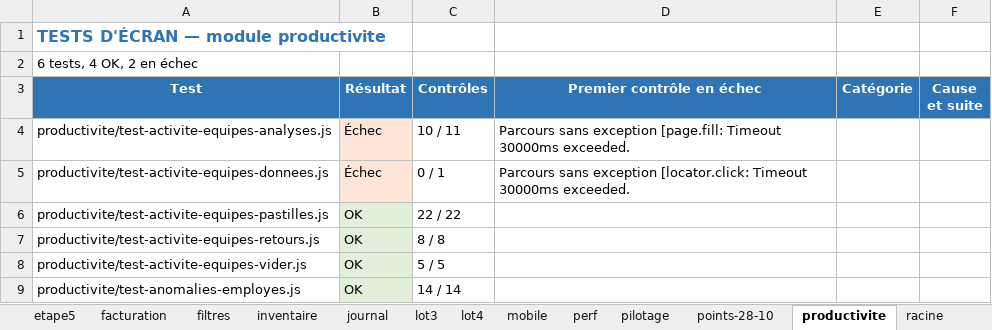
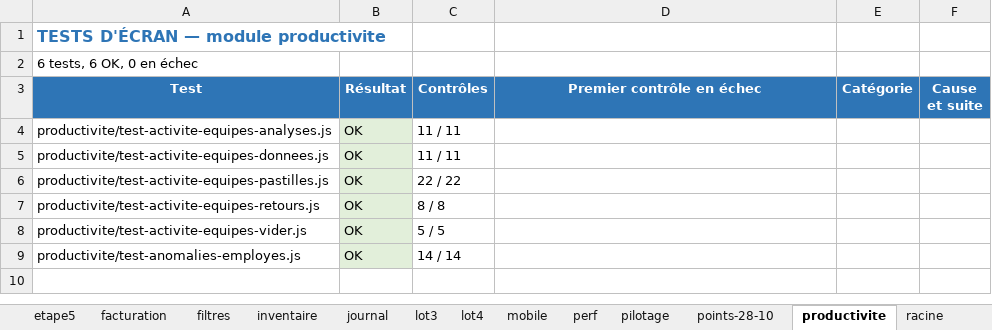
Before and after one commit to airm5500/prestige, an Excel workbook: docs/recette/RAPPORT_TESTS_ECRAN_2026-10-30.xlsx, sheet productivite, drawn as a sheet; values as stored, in another font and other column widths than the file's, no borders; the diff names each change by its address in the sheet, - before the commit and + after, or states it on an @@ line.

```diff
--- a/docs/recette/RAPPORT_TESTS_ECRAN_2026-10-30.xlsx (sheet productivite)
+++ b/docs/recette/RAPPORT_TESTS_ECRAN_2026-10-30.xlsx (sheet productivite)
-A2 (Test): 6 tests, 4 OK, 2 en échec
+A2 (Test): 6 tests, 6 OK, 0 en échec
-B4:B5 (Résultat): Échec
+B4:B5 (Résultat): OK
-B4:B5 fill: #FCE4D6
+B4:B5 fill: #E2EFDA
-C4 (Contrôles): 10 / 11
+C4 (Contrôles): 11 / 11
-D4 (Premier contrôle en échec): Parcours sans exception [page.fill: Timeout 30000ms exceeded.
+D4 (Premier contrôle en échec): (empty)
-C5 (Contrôles): 0 / 1
+C5 (Contrôles): 11 / 11
-D5 (Premier contrôle en échec): Parcours sans exception [locator.click: Timeout 30000ms exceeded.
+D5 (Premier contrôle en échec): (empty)
```
Also changed, not shown: sheet retours, sheet Synthèse, sheet journal, sheet audit, sheet audits, 2 other files.
